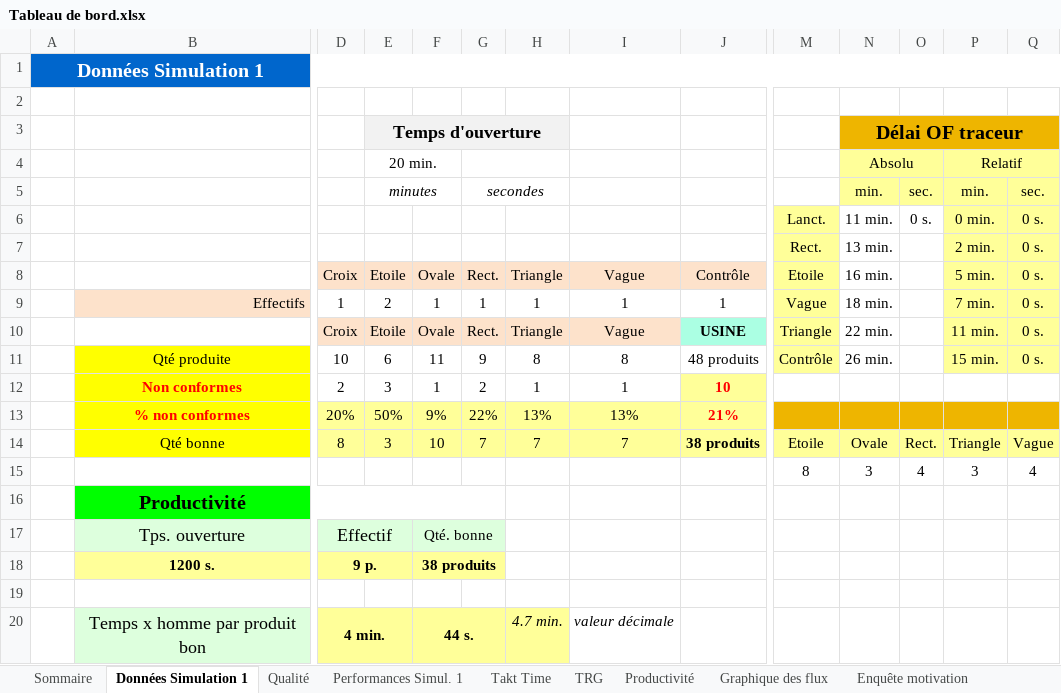
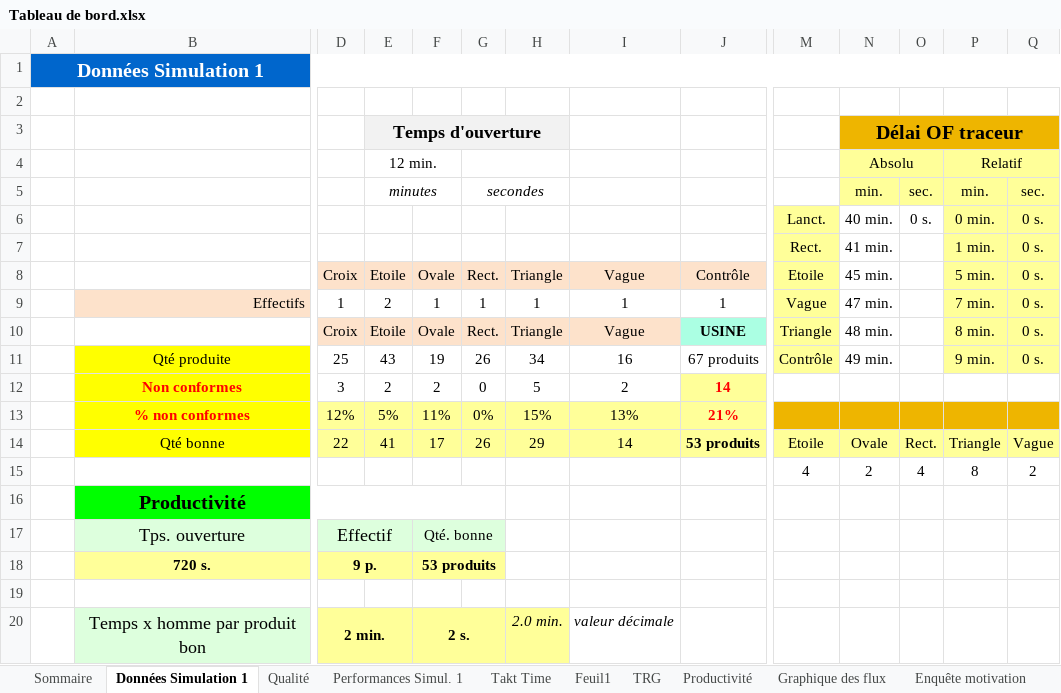
Before and after one commit to sjaubert/00FC, an Excel workbook: OI/jeu_du_lean_manufacturing/Tableau de bord.xlsx, sheet Données Simulation 1, drawn as a sheet; only a part is shown, gaps mark what is left out; values as stored, in another font and other column widths than the file's, no borders; charts and pictures not drawn; removed rows and columns are numbered as before the commit, all else as after; rows hold the shown columns only; the diff names each change by its address in the sheet, - before the commit and + after, or states it on an @@ line.

```diff
--- a/OI/jeu_du_lean_manufacturing/Tableau de bord.xlsx (sheet Données Simulation 1)
+++ b/OI/jeu_du_lean_manufacturing/Tableau de bord.xlsx (sheet Données Simulation 1)
+sheet tab: Feuil1
-E4: 20 min.
+E4: 12 min.
-N6: 11 min.
+N6: 40 min.
-N7: 13 min.
+N7: 41 min.
-P7: 2 min.
+P7: 1 min.
-N8: 16 min.
+N8: 45 min.
-N9: 18 min.
+N9: 47 min.
-N10: 22 min.
+N10: 48 min.
-P10: 11 min.
+P10: 8 min.
-row 11:  | Qté produite | 10 | 6 | 11 | 9 | 8 | 8 | 48 produits | Contrôle | 26 min. |  | 15 min. | 0 s.
-row 12:  | Non conformes | 2 | 3 | 1 | 2 | 1 | 1 | 10
-row 13:  | % non conformes | 20% | 50% | 9% | 22% | 13% | 13% | 21%
+row 11:  | Qté produite | 25 | 43 | 19 | 26 | 34 | 16 | 67 produits | Contrôle | 49 min. |  | 9 min. | 0 s.
+row 12:  | Non conformes | 3 | 2 | 2 | 0 | 5 | 2 | 14
+row 13:  | % non conformes | 12% | 5% | 11% | 0% | 15% | 13% | 21%
-D14: 8
+D14: 22
-E14: 3
+E14: 41
-F14: 10
+F14: 17
-G14: 7
+G14: 26
-H14: 7
+H14: 29
-I14: 7
+I14: 14
-J14: 38 produits
+J14: 53 produits
-row 15:  |  |  |  |  |  |  |  |  | 8 | 3 | 4 | 3 | 4
+row 15:  |  |  |  |  |  |  |  |  | 4 | 2 | 4 | 8 | 2
-B18: 1200 s.
+B18: 720 s.
-F18: 38 produits
+F18: 53 produits
-D20: 4 min.
+D20: 2 min.
-F20: 44 s.
+F20: 2 s.
-H20: 4.7 min.
+H20: 2.0 min.
```
Also changed, not shown: sheet TRG, sheet Graphique des flux, sheet Qualité, sheet Takt Time, sheet Performances Simul. 1, sheet Performances Simul. 2, charts or pictures, 25 other files.
